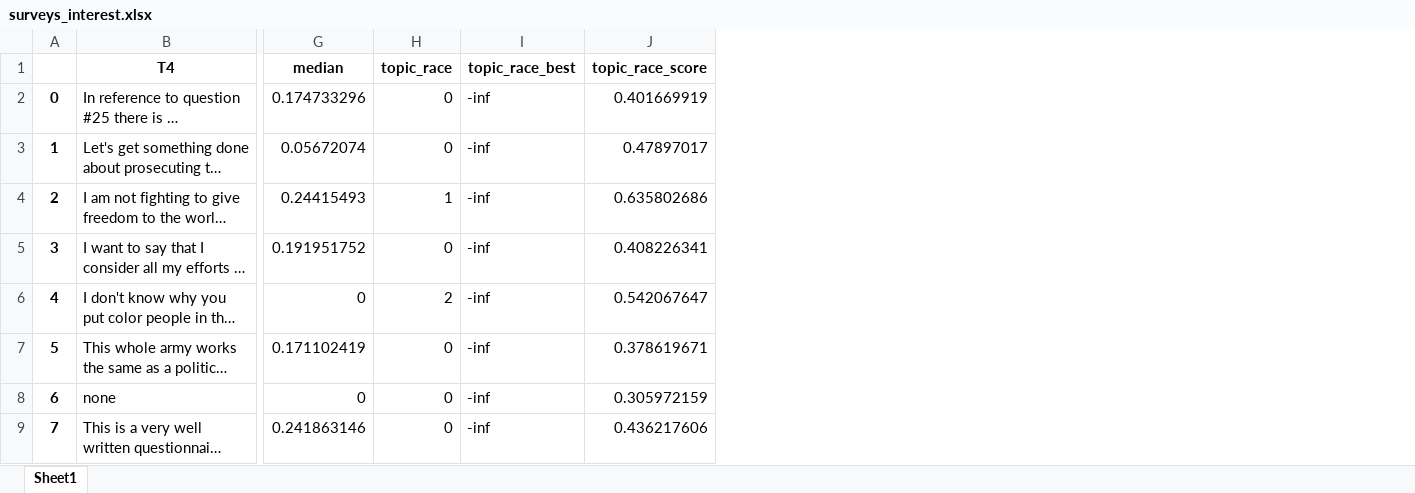
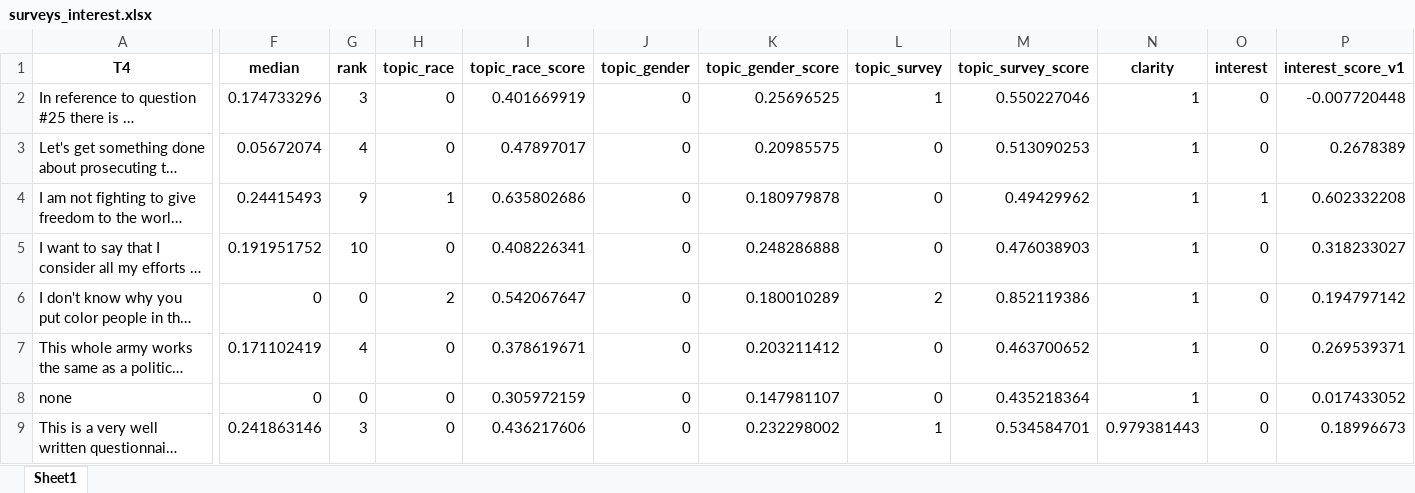
Before and after one commit to amos3vt/ASWW2, an Excel workbook: data/surveys_interest.xlsx, sheet Sheet1, drawn as a sheet; only a part is shown, gaps mark what is left out; long unchanged cells end in …; values as stored, in another font and other column widths than the file's, no borders; removed rows and columns are numbered as before the commit, all else as after; the diff names each change by its address in the sheet, - before the commit and + after, or states it on an @@ line.

Commit message:
Version 1 of Interest Scoring

```diff
--- a/data/surveys_interest.xlsx (sheet Sheet1)
+++ b/data/surveys_interest.xlsx (sheet Sheet1)
-column A, rows 2-9: 0 | 1 | 2 | 3 | 4 | 5 | 6 | 7
+column G (rank), rows 2-9: 3 | 4 | 9 | 10 | 0 | 4 | 0 | 3
-column I (topic_race_best), rows 2-9: all -inf
+column J (topic_gender), rows 2-9: all 0
+column K (topic_gender_score), rows 2-9: 0.25696525 | 0.20985575 | 0.180979878 | 0.248286888 | 0.180010289 | 0.203211412 | 0.147981107 | 0.232298002
+column L (topic_survey), rows 2-9: 1 | 0 | 0 | 0 | 2 | 0 | 0 | 1
+column M (topic_survey_score), rows 2-9: 0.550227046 | 0.513090253 | 0.49429962 | 0.476038903 | 0.852119386 | 0.463700652 | 0.435218364 | 0.534584701
+column N (clarity), rows 2-9: 1 | 1 | 1 | 1 | 1 | 1 | 1 | 0.979381443
+column O (interest), rows 2-9: 0 | 0 | 1 | 0 | 0 | 0 | 0 | 0
+column P (interest_score_v1), rows 2-9: -0.007720448 | 0.2678389 | 0.602332208 | 0.318233027 | 0.194797142 | 0.269539371 | 0.017433052 | 0.18996673
```
Also changed, not shown: 1 other file.
